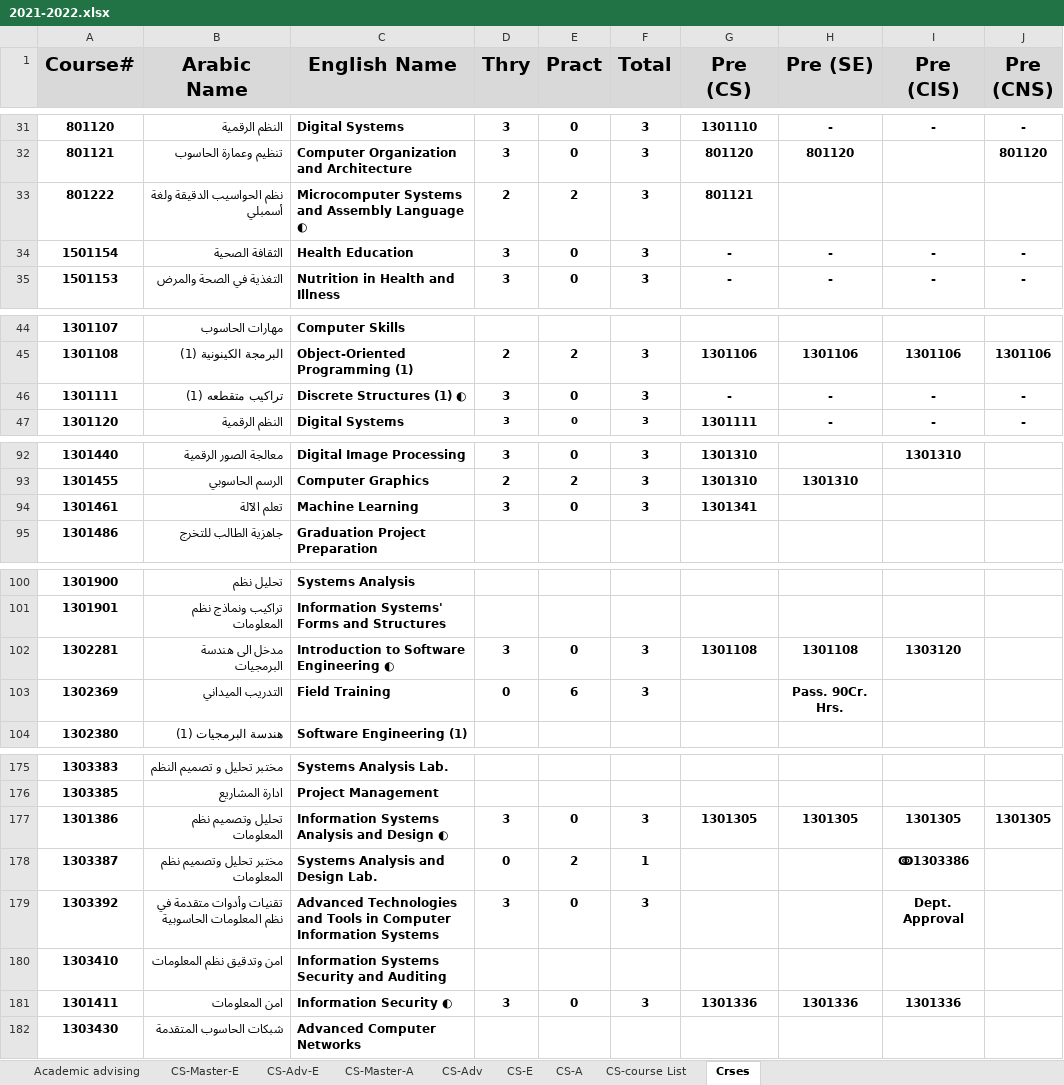
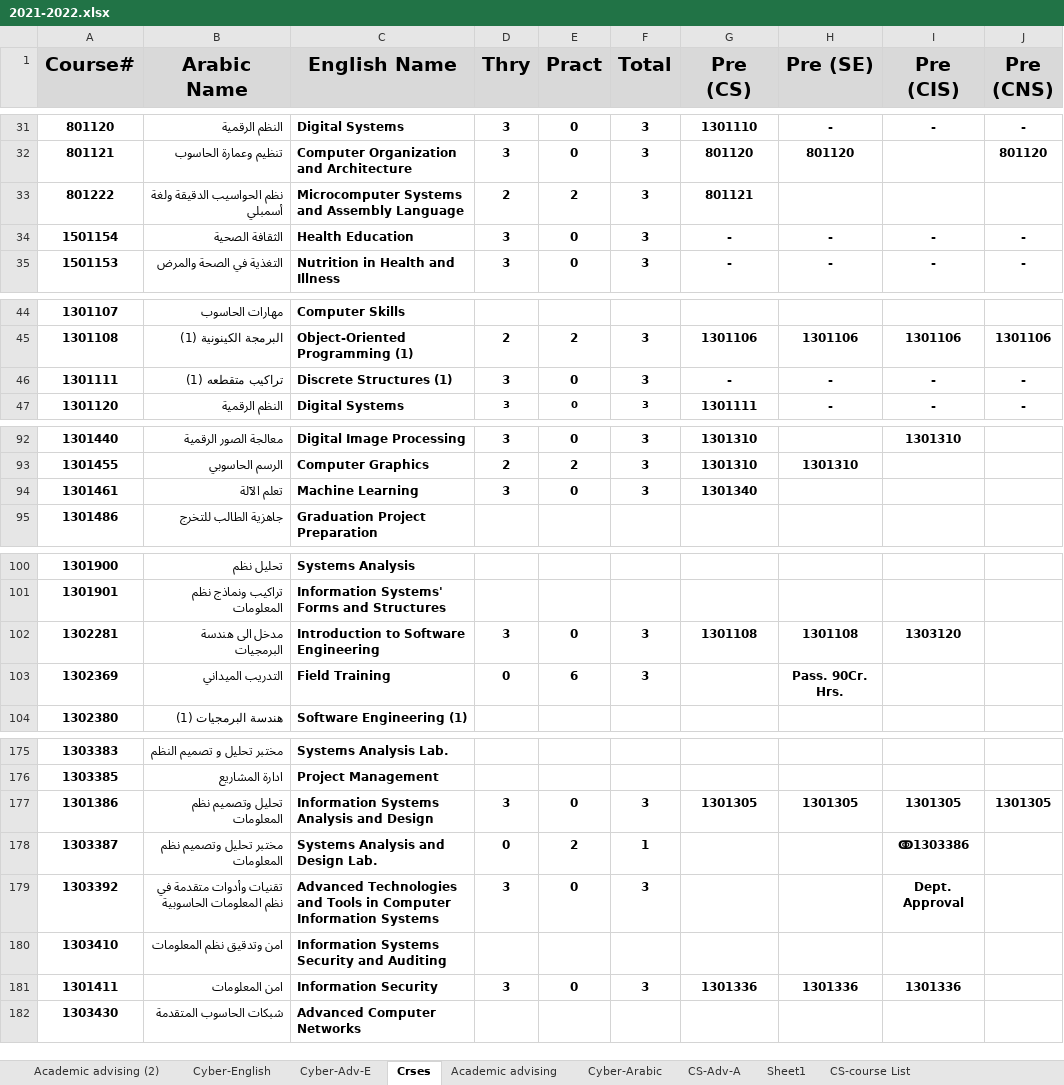
Before and after one commit to ibr7eem99/Aide, an Excel workbook: Aide/wwwroot/AdvisingMaterial/Majors/Computer Science/StudyPlan/2021-2022.xlsx, sheet Crses, drawn as a sheet; only a part is shown, gaps mark what is left out; values as stored, in another font and other column widths than the file's, no borders; the diff covers the shown part only; the diff names each change by its address in the sheet, - before the commit and + after, or states it on an @@ line.

```diff
--- a/Aide/wwwroot/AdvisingMaterial/Majors/Computer Science/StudyPlan/2021-2022.xlsx (sheet Crses)
+++ b/Aide/wwwroot/AdvisingMaterial/Majors/Computer Science/StudyPlan/2021-2022.xlsx (sheet Crses)
-sheet tab: CS-Adv
+sheet tab: CS-Adv-A
-sheet tab: CS-A
+sheet tab: Cyber-Arabic
-sheet tab: CS-Master-E
-sheet tab: CS-Adv-E
-sheet tab: CS-Master-A
-sheet tab: CS-E
+sheet tab: Academic advising (2)
+sheet tab: Cyber-English
+sheet tab: Cyber-Adv-E
+sheet tab: Sheet1
@@ sheet tab order changed: Academic advising (2) | Cyber-English | Cyber-Adv-E | Crses | Academic advising | Cyber-Arabic | CS-Adv-A | Sheet1 | CS-course List @@
-C33 (English Name): Microcomputer Systems and Assembly Language ◐
+C33 (English Name): Microcomputer Systems and Assembly Language
-C46 (English Name): Discrete Structures (1) ◐
+C46 (English Name): Discrete Structures (1)
-G94 (Pre (CS)): 1301341
+G94 (Pre (CS)): 1301340
-C102 (English Name): Introduction to Software Engineering ◐
+C102 (English Name): Introduction to Software Engineering
-C177 (English Name): Information Systems Analysis and Design ◐
+C177 (English Name): Information Systems Analysis and Design
-C181 (English Name): Information Security ◐
+C181 (English Name): Information Security
```
Also changed, not shown: 5 removed rows, 14 edited cells and cell formats elsewhere in this sheet, sheet Cyber-Arabic, sheet CS-Adv-A, sheet CS-course List, formulas that keep their value, hidden cells, charts or pictures, 37 other files.
